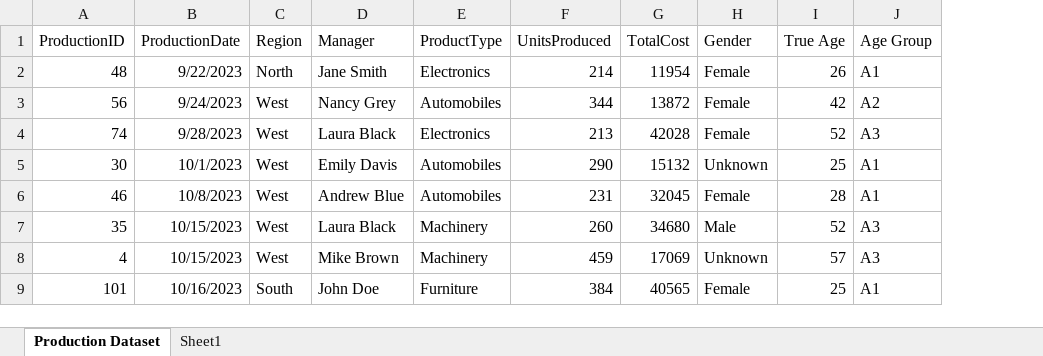
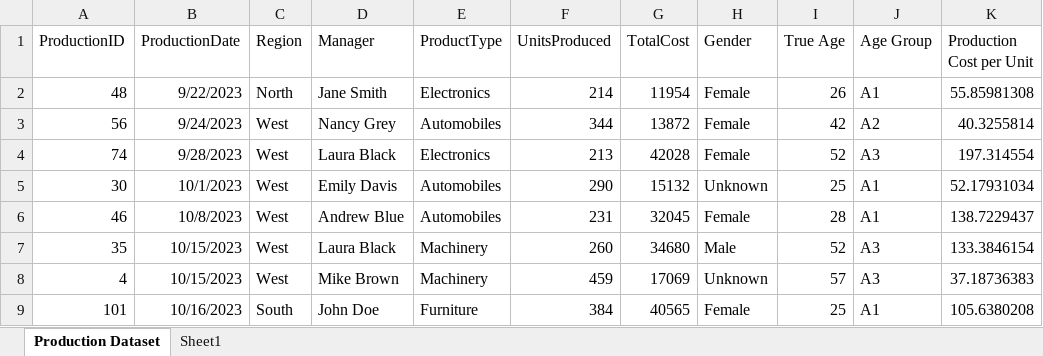
Before and after one commit to NarnindiMounica/Excel_Works, an Excel workbook: excel_dashboard_2/Excel+Report+2.xlsx, sheet Production Dataset, drawn as a sheet; only a part is shown; values as stored, in another font and other column widths than the file's, no borders; the diff names each change by its address in the sheet, - before the commit and + after, or states it on an @@ line.

Commit message:
adding new columns

```diff
--- a/excel_dashboard_2/Excel+Report+2.xlsx (sheet Production Dataset)
+++ b/excel_dashboard_2/Excel+Report+2.xlsx (sheet Production Dataset)
+column K (Production Cost per Unit), rows 2-9: 55.85981308 | 40.3255814 | 197.314554 | 52.17931034 | 138.7229437 | 133.3846154 | 37.18736383 | 105.6380208
```
